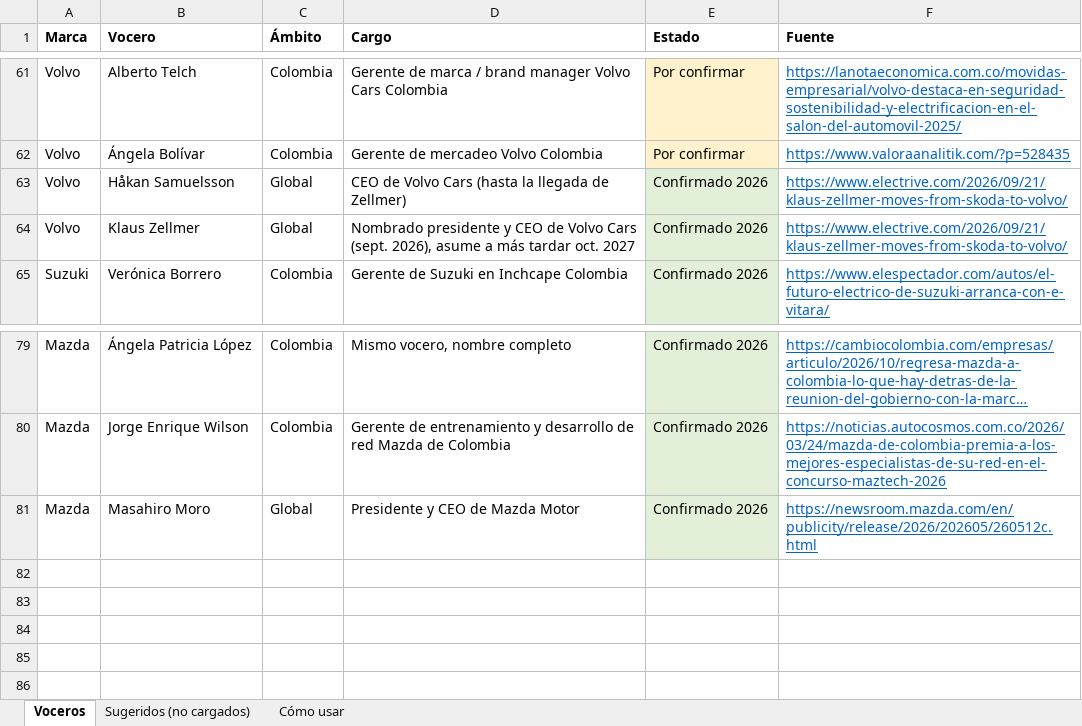
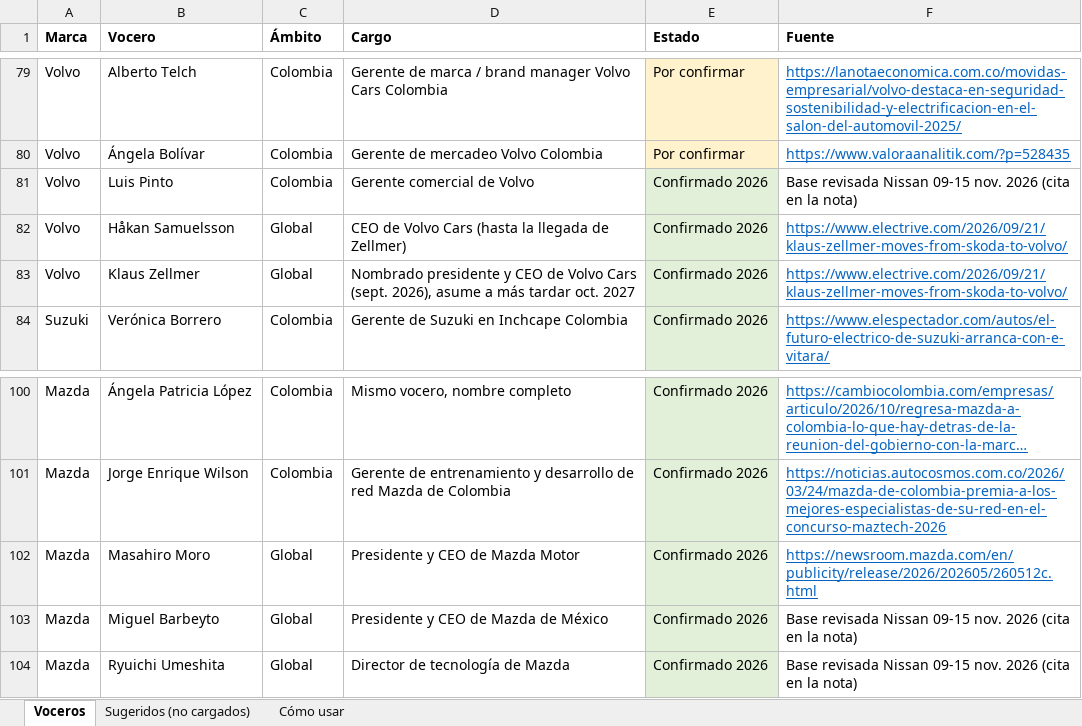
Before and after one commit to johnathanacortesd/limpieza-nissan_chery, an Excel workbook: voceros_marcas.xlsx, sheet Voceros, drawn as a sheet; only a part is shown, gaps mark what is left out; long unchanged cells end in …; values as stored, in another font and other column widths than the file's, no borders; the diff covers the shown part only; the diff names each change by its address in the sheet, - before the commit and + after, or states it on an @@ line.

```diff
--- a/voceros_marcas.xlsx (sheet Voceros)
+++ b/voceros_marcas.xlsx (sheet Voceros)
+row 81: Volvo | Luis Pinto | Colombia | Gerente comercial de Volvo | Confirmado 2026 | Base revisada Nissan 09-15 nov. 2026 (cita en la nota)
+row 103: Mazda | Miguel Barbeyto | Global | Presidente y CEO de Mazda de México | Confirmado 2026 | Base revisada Nissan 09-15 nov. 2026 (cita en la nota)
+row 104: Mazda | Ryuichi Umeshita | Global | Director de tecnología de Mazda | Confirmado 2026 | Base revisada Nissan 09-15 nov. 2026 (cita en la nota)
```
Also changed, not shown: 21 added rows and 1 removed row elsewhere in this sheet, 3 other files.
